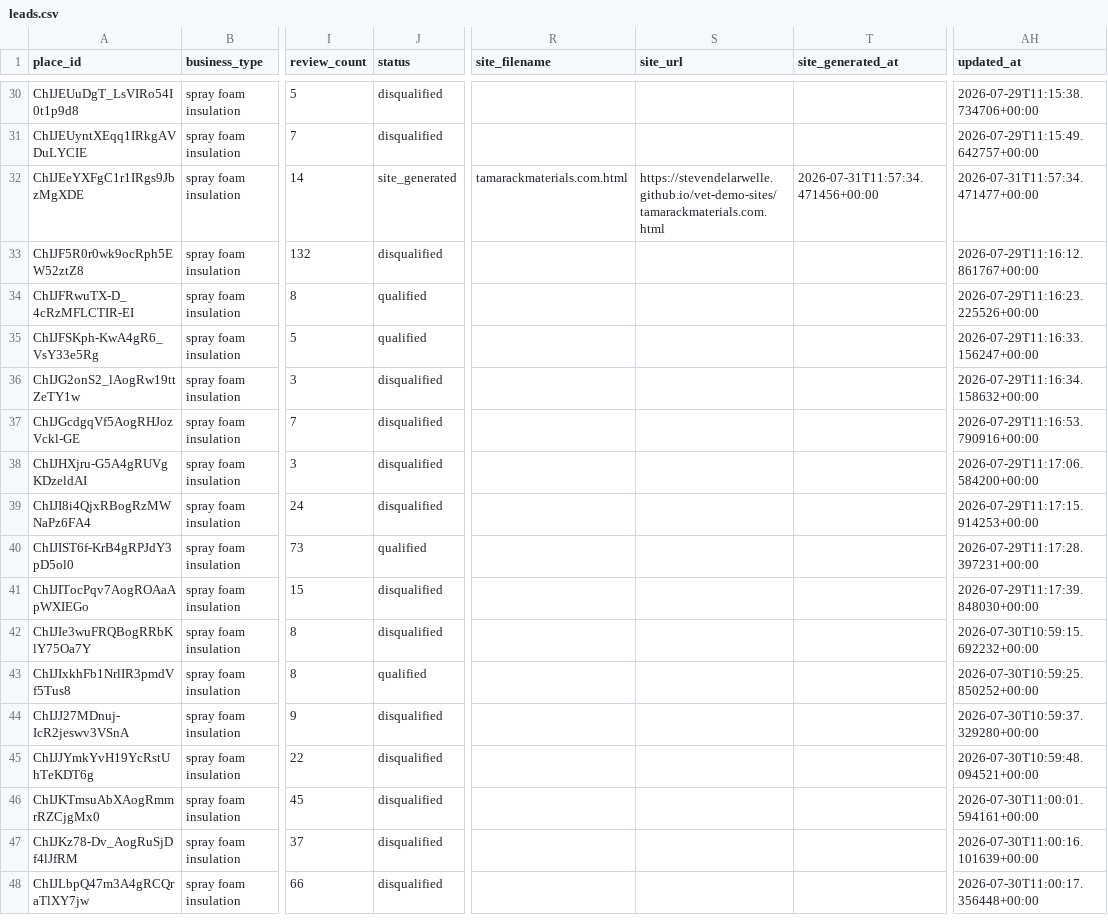
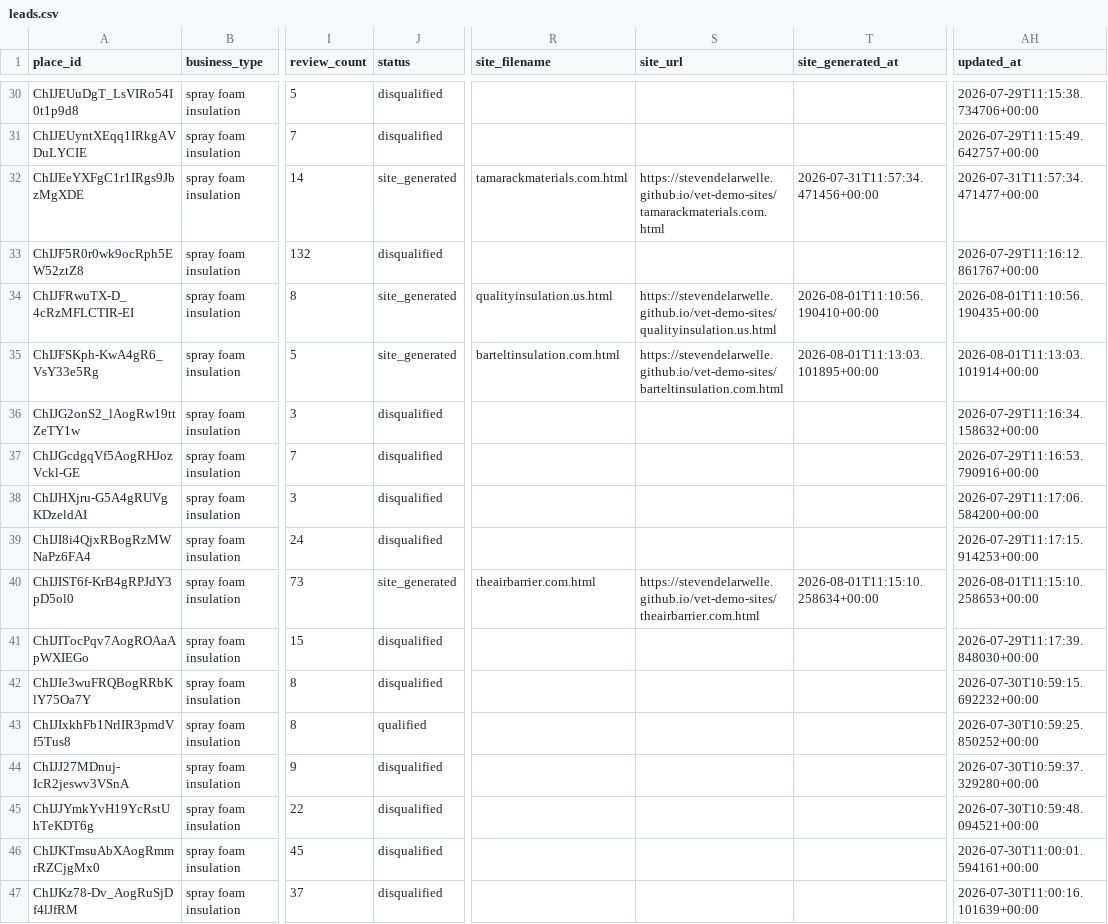
Before and after one commit to stevendelarwelle/hosted-site-outreach, a CSV file: data/leads.csv, drawn as a sheet; only a part is shown, gaps mark what is left out; the shorter side is filled out with more unchanged rows; the diff names each change by its address in the sheet, - before the commit and + after, or states it on an @@ line.

```diff
--- a/data/leads.csv
+++ b/data/leads.csv
-J34:J35 (status): qualified
+J34:J35 (status): site_generated
-R34 (site_filename): (empty)
+R34 (site_filename): qualityinsulation.us.html
-S34 (site_url): (empty)
+S34 (site_url): https://stevendelarwelle.github.io/vet-demo-sites/qualityinsulation.us.html
-T34 (site_generated_at): (empty)
+T34 (site_generated_at): 2026-08-01T11:10:56.190410+00:00
-AH34 (updated_at): 2026-07-29T11:16:23.225526+00:00
+AH34 (updated_at): 2026-08-01T11:10:56.190435+00:00
-R35 (site_filename): (empty)
+R35 (site_filename): barteltinsulation.com.html
-S35 (site_url): (empty)
+S35 (site_url): https://stevendelarwelle.github.io/vet-demo-sites/barteltinsulation.com.html
-T35 (site_generated_at): (empty)
+T35 (site_generated_at): 2026-08-01T11:13:03.101895+00:00
-AH35 (updated_at): 2026-07-29T11:16:33.156247+00:00
+AH35 (updated_at): 2026-08-01T11:13:03.101914+00:00
-J40 (status): qualified
+J40 (status): site_generated
-R40 (site_filename): (empty)
+R40 (site_filename): theairbarrier.com.html
-S40 (site_url): (empty)
+S40 (site_url): https://stevendelarwelle.github.io/vet-demo-sites/theairbarrier.com.html
-T40 (site_generated_at): (empty)
+T40 (site_generated_at): 2026-08-01T11:15:10.258634+00:00
-AH40 (updated_at): 2026-07-29T11:17:28.397231+00:00
+AH40 (updated_at): 2026-08-01T11:15:10.258653+00:00
```
